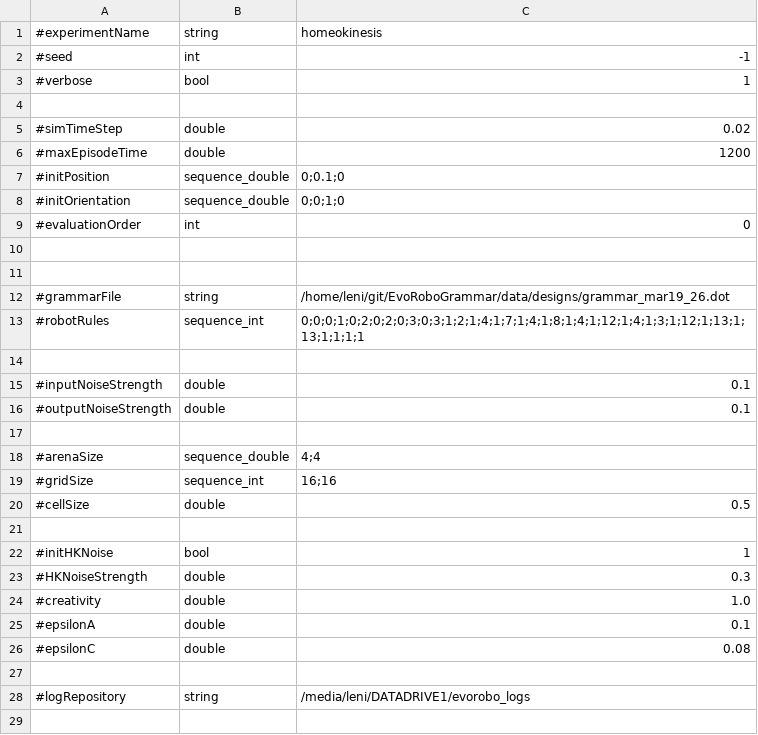
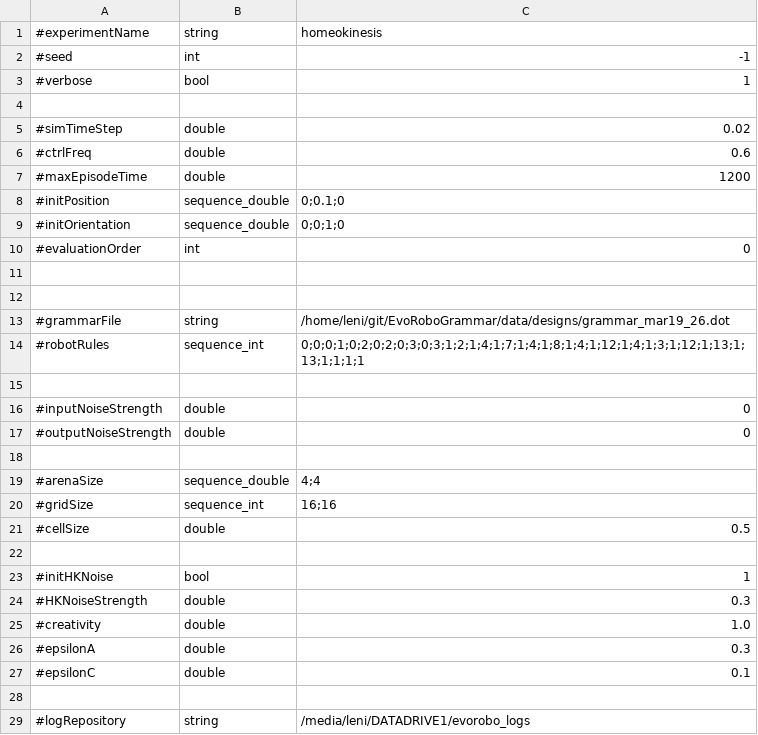
Before and after one commit to LeniLeGoff/EvoRoboGrammar, a CSV file: asynch_ea/homeokinesis/parameters.csv, drawn as a sheet.

Commit message:
introduce a different ctrl update freq from the simulator refresh freq. Increase the torque of joints.

```diff
--- a/asynch_ea/homeokinesis/parameters.csv
+++ b/asynch_ea/homeokinesis/parameters.csv
@@ -5,2 +5,3 @@
 #simTimeStep,double,0.02
+#ctrlFreq,double,0.6
 #maxEpisodeTime,double,1200
@@ -14,4 +15,4 @@
 
-#inputNoiseStrength,double,0.1
-#outputNoiseStrength,double,0.1
+#inputNoiseStrength,double,0
+#outputNoiseStrength,double,0
 
@@ -24,4 +25,4 @@
 #creativity,double,1.0
-#epsilonA,double,0.1
-#epsilonC,double,0.08
+#epsilonA,double,0.3
+#epsilonC,double,0.1
 
```
Also changed, not shown: 3 other files.
